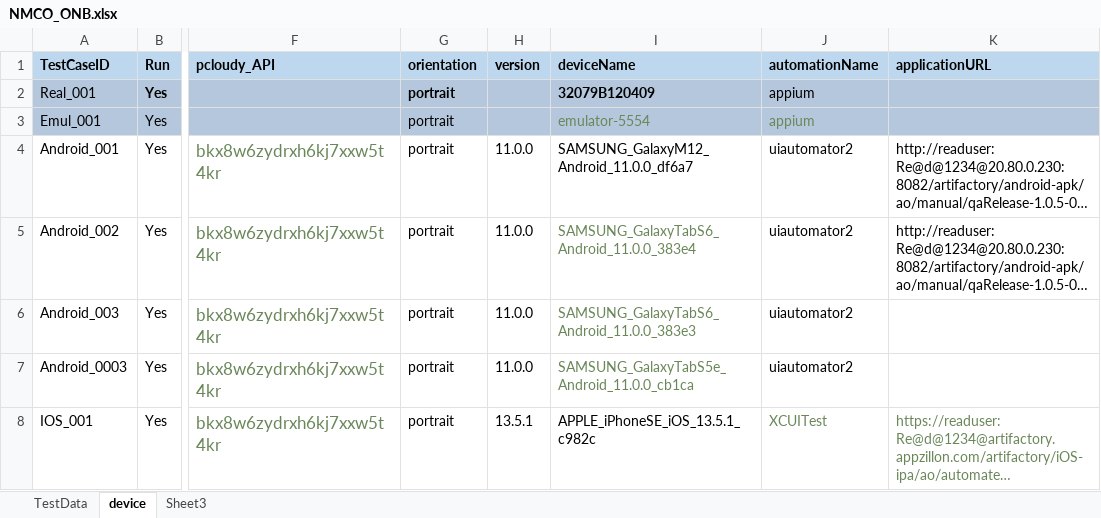
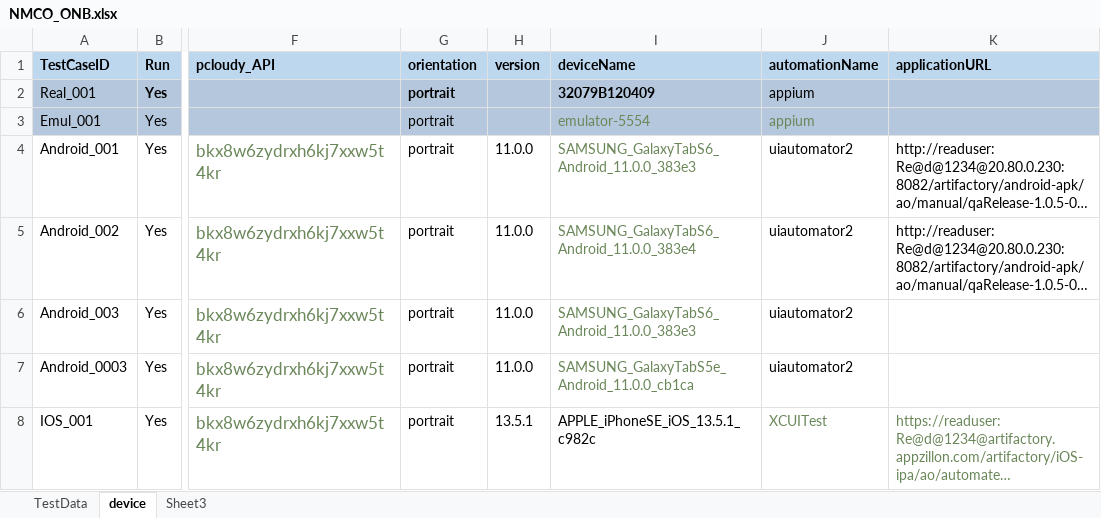
Before and after one commit to ganezz/native-mobile-corporate-onboarding, an Excel workbook: ${project.build.directory}/test-classes/DataSet/NMCO_ONB.xlsx, sheet device, drawn as a sheet; only a part is shown, gaps mark what is left out; long unchanged cells end in …; values as stored, in another font and other column widths than the file's, no borders; the diff names each change by its address in the sheet, - before the commit and + after, or states it on an @@ line.

```diff
--- a/${project.build.directory}/test-classes/DataSet/NMCO_ONB.xlsx (sheet device)
+++ b/${project.build.directory}/test-classes/DataSet/NMCO_ONB.xlsx (sheet device)
-I4 (deviceName): SAMSUNG_GalaxyM12_Android_11.0.0_df6a7
+I4 (deviceName): SAMSUNG_GalaxyTabS6_Android_11.0.0_383e3
-I4 text colour: black
+I4 text colour: #6A8759
```
Also changed, not shown: 13 other files.
